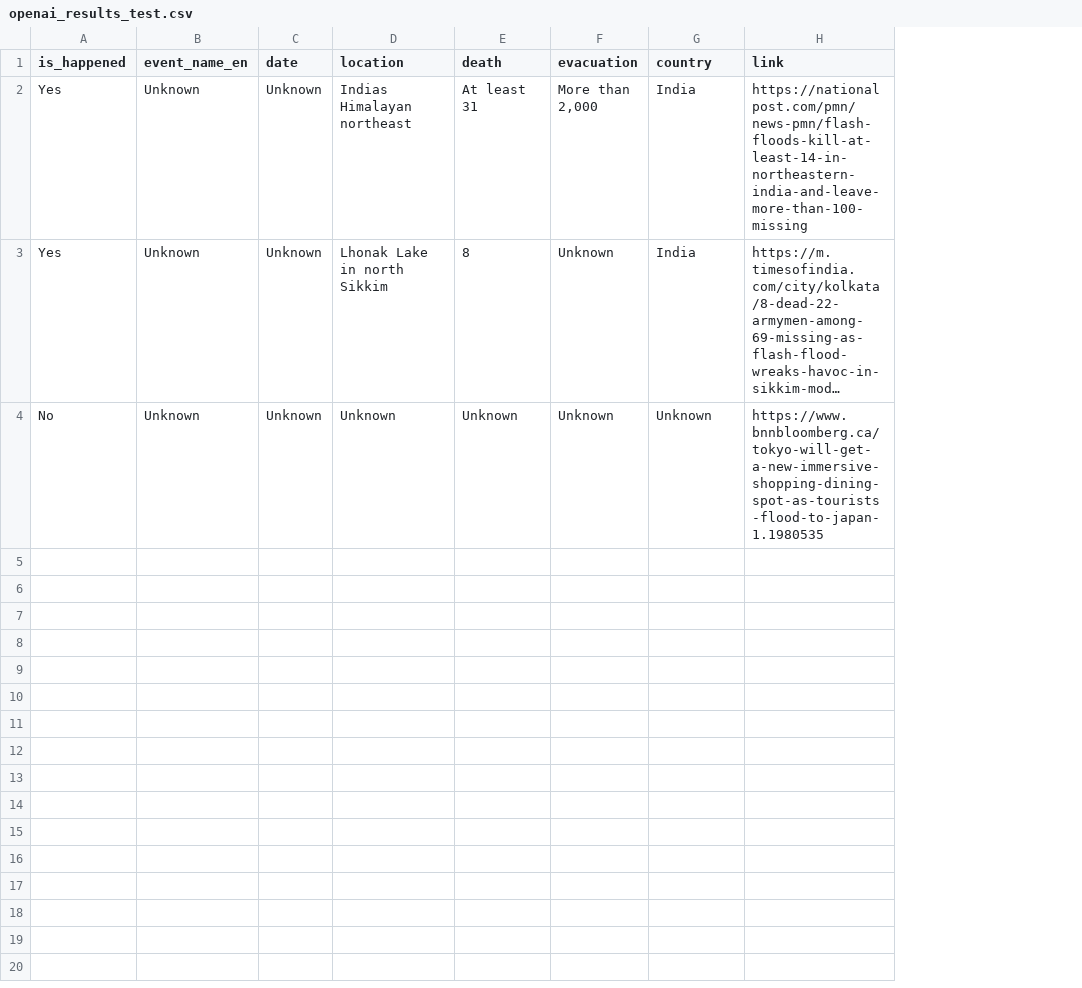
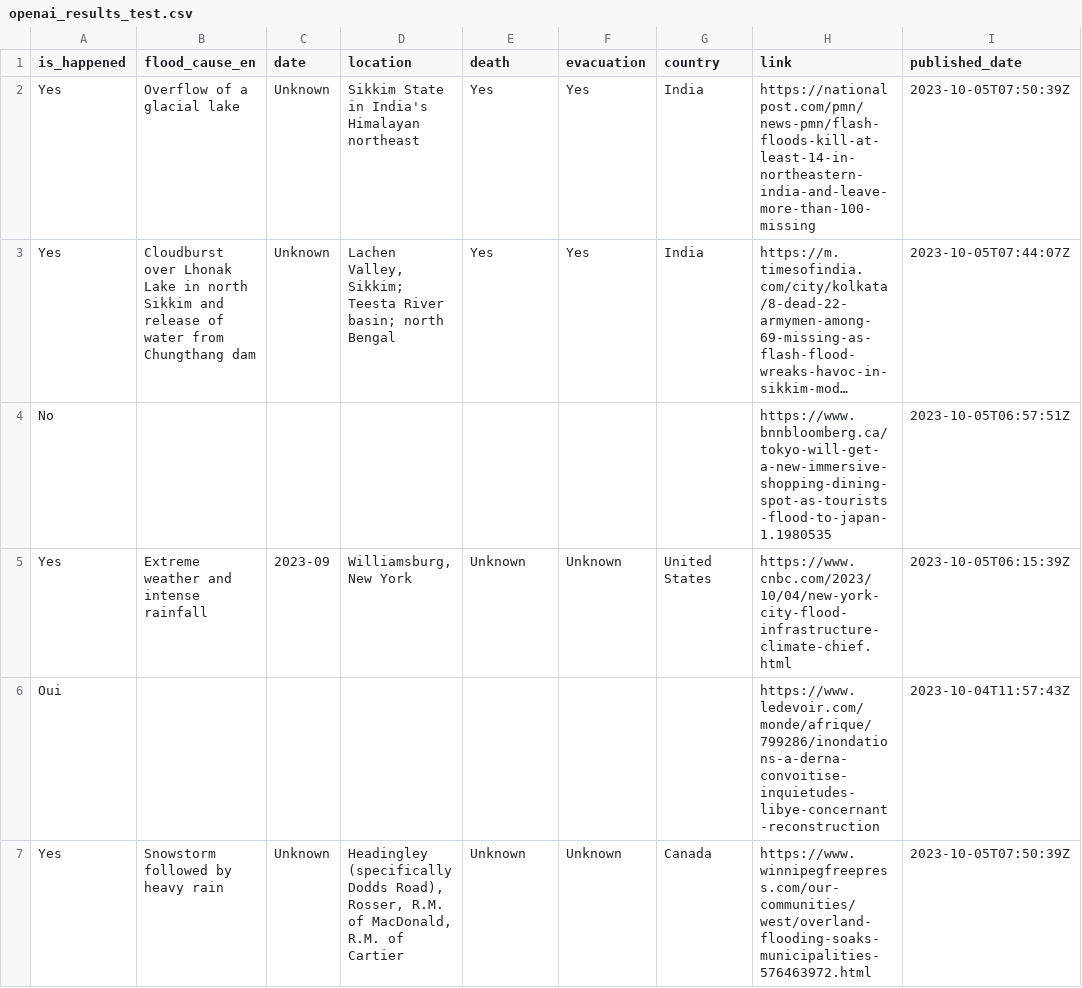
Before and after one commit to ahryho/nlp-flood-extraction, a CSV file: output/openai_results_test.csv, drawn as a sheet; long unchanged cells end in …; removed rows and columns are numbered as before the commit, all else as after; the diff names each change by its address in the sheet, - before the commit and + after, or states it on an @@ line.

Commit message:
updated with french articles

```diff
--- a/output/openai_results_test.csv
+++ b/output/openai_results_test.csv
-column B (event_name_en), rows 2-3: Unknown | Unknown
+column B (flood_cause_en), rows 2-3: Overflow of a glacial lake | Cloudburst over Lhonak Lake in north Sikkim and release of water from Chungthang dam
+column I (published_date), rows 2-3: 2023-10-05T07:50:39Z | 2023-10-05T07:44:07Z
-D2 (location): Indias Himalayan northeast
+D2 (location): Sikkim State in India's Himalayan northeast
-E2 (death): At least 31
+E2 (death): Yes
-F2 (evacuation): More than 2,000
+F2 (evacuation): Yes
-D3 (location): Lhonak Lake in north Sikkim
+D3 (location): Lachen Valley, Sikkim; Teesta River basin; north Bengal
-E3 (death): 8
+E3 (death): Yes
-F3 (evacuation): Unknown
+F3 (evacuation): Yes
-row 4: No | Unknown | Unknown | Unknown | Unknown | Unknown | Unknown | https://www.bnnbloomberg.ca/tokyo-will-get-a-new-immersive-shopping-dining-spot-as-tourists-flood-to-japan-1.1980535
+row 4: No |  |  |  |  |  |  | https://www.bnnbloomberg.ca/tokyo-will-get-a-new-immersive-shopping-dining-spot-as-tourists-flood-to-japan-1.1980535 | 2023-10-05T06:57:51Z
+row 5: Yes | Extreme weather and intense rainfall | 2023-09 | Williamsburg, New York | Unknown | Unknown | United States | https://www.cnbc.com/2023/10/04/new-york-city-flood-infrastructure-climate-chief.html | 2023-10-05T06:15:39Z
+row 6: Oui |  |  |  |  |  |  | https://www.ledevoir.com/monde/afrique/799286/inondations-a-derna-convoitise-inquietudes-libye-concernant-reconstruction | 2023-10-04T11:57:43Z
+row 7: Yes | Snowstorm followed by heavy rain | Unknown | Headingley (specifically Dodds Road), Rosser, R.M. of MacDonald, R.M. of Cartier | Unknown | Unknown | Canada | https://www.winnipegfreepress.com/our-communities/west/overland-flooding-soaks-municipalities-576463972.html | 2023-10-05T07:50:39Z
```
